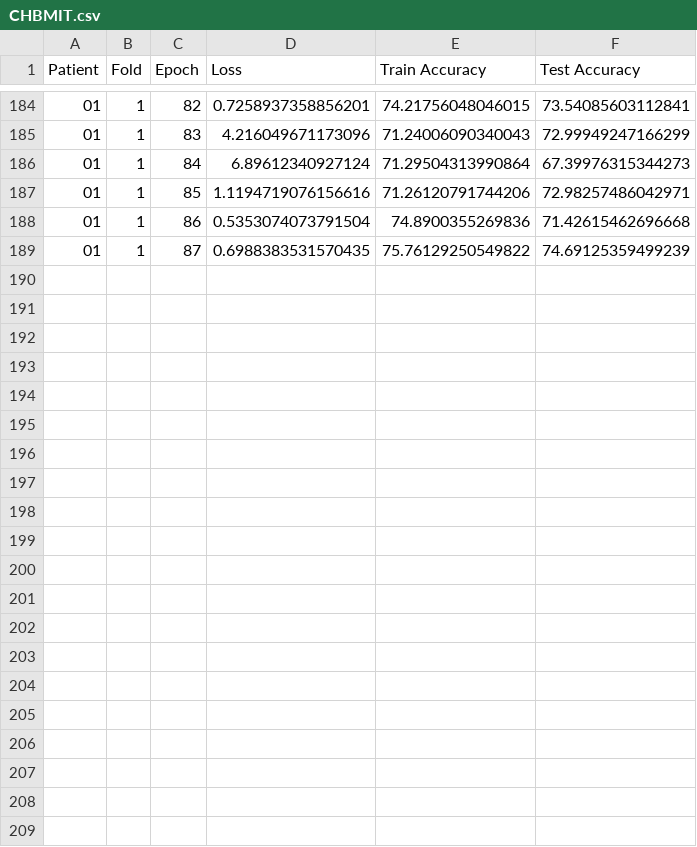
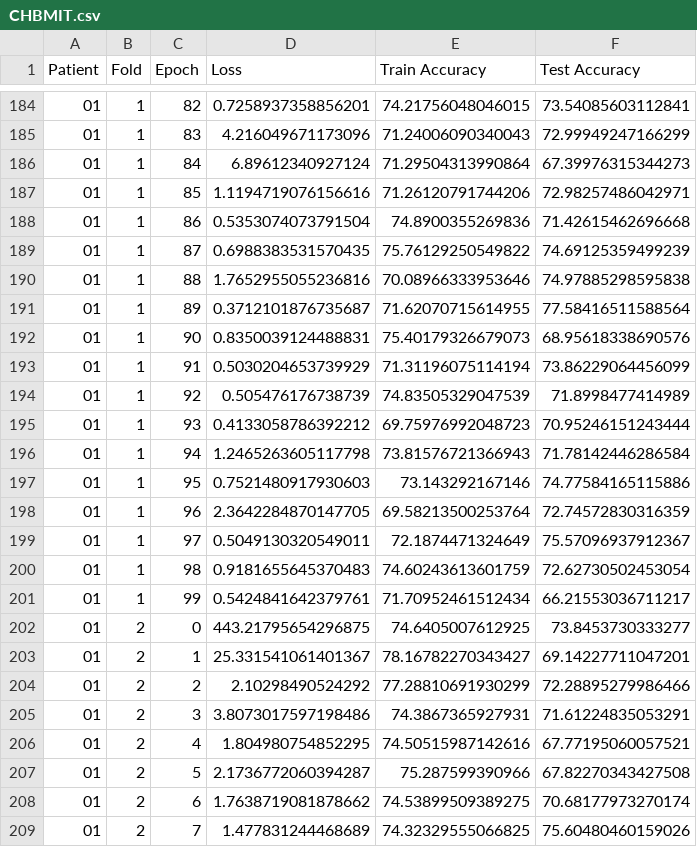
Before and after one commit to coreylammie/Memristive-Seizure-Detection-and-Prediction-by-Parallel-Convolutional-Neural-Networks, a CSV file: network_training/CHBMIT.csv, drawn as a sheet; only a part is shown, gaps mark what is left out.

```diff
--- a/network_training/CHBMIT.csv
+++ b/network_training/CHBMIT.csv
@@ -189 +189,21 @@ Patient,Fold,Epoch,Loss,Train Accuracy,Test Accuracy
 01,1,87,0.6988383531570435,75.76129250549822,74.69125359499239
+01,1,88,1.7652955055236816,70.08966333953646,74.97885298595838
+01,1,89,0.3712101876735687,71.62070715614955,77.58416511588564
+01,1,90,0.8350039124488831,75.40179326679073,68.95618338690576
+01,1,91,0.5030204653739929,71.31196075114194,73.86229064456099
+01,1,92,0.505476176738739,74.83505329047539,71.8998477414989
+01,1,93,0.4133058786392212,69.75976992048723,70.95246151243444
+01,1,94,1.2465263605117798,73.81576721366943,71.78142446286584
+01,1,95,0.7521480917930603,73.143292167146,74.77584165115886
+01,1,96,2.3642284870147705,69.58213500253764,72.74572830316359
+01,1,97,0.5049130320549011,72.1874471324649,75.57096937912367
+01,1,98,0.9181655645370483,74.60243613601759,72.62730502453054
+01,1,99,0.5424841642379761,71.70952461512434,66.21553036711217
+01,2,0,443.21795654296875,74.6405007612925,73.8453730333277
+01,2,1,25.331541061401367,78.16782270343427,69.14227711047201
+01,2,2,2.10298490524292,77.28810691930299,72.28895279986466
+01,2,3,3.8073017597198486,74.3867365927931,71.61224835053291
+01,2,4,1.804980754852295,74.50515987142616,67.77195060057521
+01,2,5,2.1736772060394287,75.287599390966,67.82270343427508
+01,2,6,1.7638719081878662,74.53899509389275,70.68177973270174
+01,2,7,1.477831244468689,74.32329555066825,75.60480460159026
```
Also changed, not shown: network_training/SWEC_ETHZ.csv, 8 other files.
